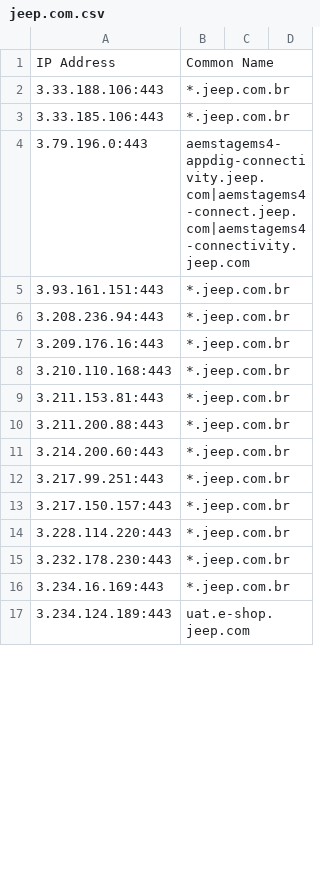
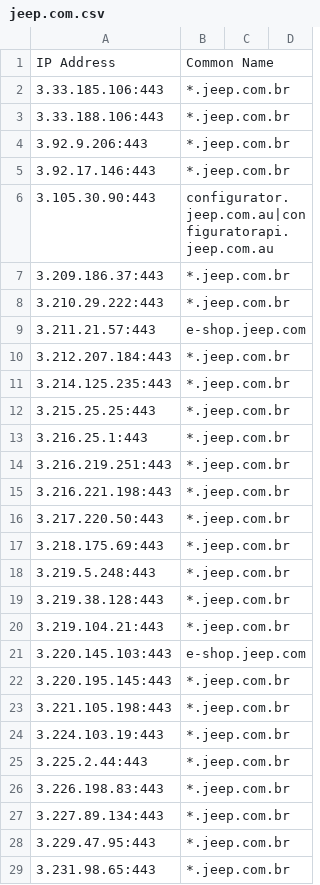
Before and after one commit to 0xhebo17/cloud_data, a CSV file: outputs/kaeferjaeger/jeep.com.csv, drawn as a sheet; only a part is shown; the shorter side is filled out with more unchanged rows; the diff covers the shown part only.

```diff
--- a/outputs/kaeferjaeger/jeep.com.csv
+++ b/outputs/kaeferjaeger/jeep.com.csv
@@ -1,16 +1,29 @@
 IP Address,Common Name
+3.33.185.106:443,*.jeep.com.br
 3.33.188.106:443,*.jeep.com.br
-3.33.185.106:443,*.jeep.com.br
-3.79.196.0:443,aemstagems4-appdig-connectivity.jeep.com|aemstagems4-connect.jeep.com|aemstagems4-connectivity.jeep.com
-3.93.161.151:443,*.jeep.com.br
-3.208.236.94:443,*.jeep.com.br
-3.209.176.16:443,*.jeep.com.br
-3.210.110.168:443,*.jeep.com.br
-3.211.153.81:443,*.jeep.com.br
-3.211.200.88:443,*.jeep.com.br
-3.214.200.60:443,*.jeep.com.br
-3.217.99.251:443,*.jeep.com.br
-3.217.150.157:443,*.jeep.com.br
-3.228.114.220:443,*.jeep.com.br
-3.232.178.230:443,*.jeep.com.br
-3.234.16.169:443,*.jeep.com.br
+3.92.9.206:443,*.jeep.com.br
+3.92.17.146:443,*.jeep.com.br
+3.105.30.90:443,configurator.jeep.com.au|configuratorapi.jeep.com.au
+3.209.186.37:443,*.jeep.com.br
+3.210.29.222:443,*.jeep.com.br
+3.211.21.57:443,e-shop.jeep.com
+3.212.207.184:443,*.jeep.com.br
+3.214.125.235:443,*.jeep.com.br
+3.215.25.25:443,*.jeep.com.br
+3.216.25.1:443,*.jeep.com.br
+3.216.219.251:443,*.jeep.com.br
+3.216.221.198:443,*.jeep.com.br
+3.217.220.50:443,*.jeep.com.br
+3.218.175.69:443,*.jeep.com.br
+3.219.5.248:443,*.jeep.com.br
+3.219.38.128:443,*.jeep.com.br
+3.219.104.21:443,*.jeep.com.br
+3.220.145.103:443,e-shop.jeep.com
+3.220.195.145:443,*.jeep.com.br
+3.221.105.198:443,*.jeep.com.br
+3.224.103.19:443,*.jeep.com.br
+3.225.2.44:443,*.jeep.com.br
+3.226.198.83:443,*.jeep.com.br
+3.227.89.134:443,*.jeep.com.br
+3.229.47.95:443,*.jeep.com.br
+3.231.98.65:443,*.jeep.com.br
```
Also changed, not shown: 19 added rows, 29 removed rows and 61 edited cells elsewhere in this file, 1 other file.
